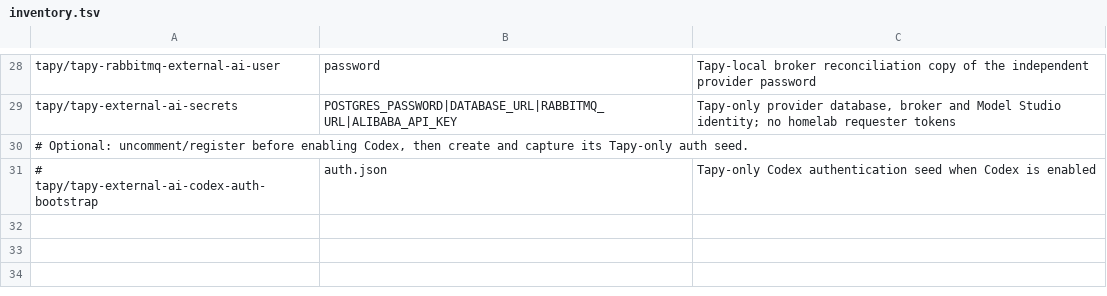
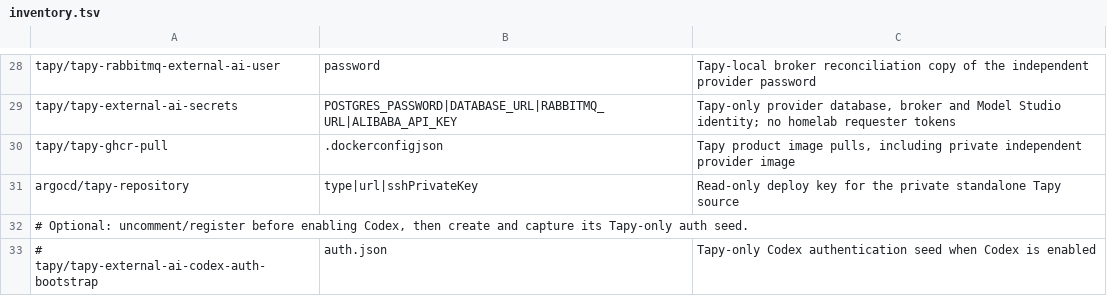
Before and after one commit to kfir-marx/homelab, a TSV file: secrets/inventory.tsv, drawn as a sheet; only a part is shown, gaps mark what is left out; the diff names each change by its address in the sheet, - before the commit and + after, or states it on an @@ line.

Commit message:
chore(tapy): capture dedicated dependency and source recovery secrets

```diff
--- a/secrets/inventory.tsv
+++ b/secrets/inventory.tsv
+row 30: tapy/tapy-ghcr-pull | .dockerconfigjson | Tapy product image pulls, including private independent provider image
+row 31: argocd/tapy-repository | type|url|sshPrivateKey | Read-only deploy key for the private standalone Tapy source
```
Also changed, not shown: 8 other files.
